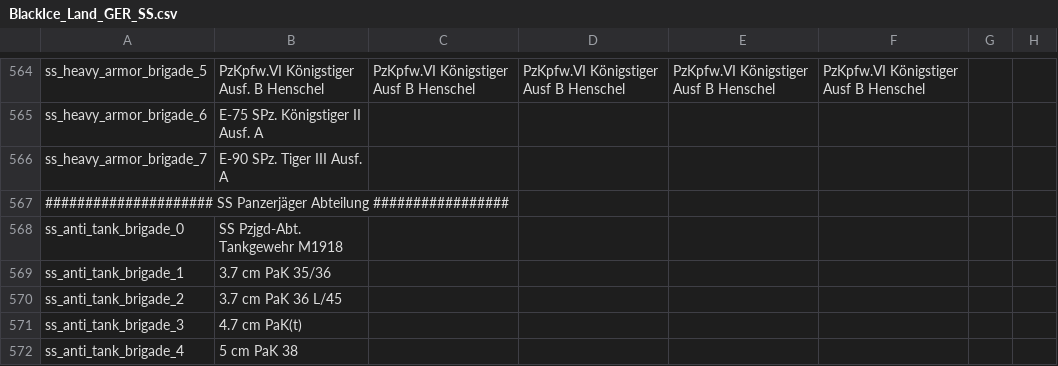
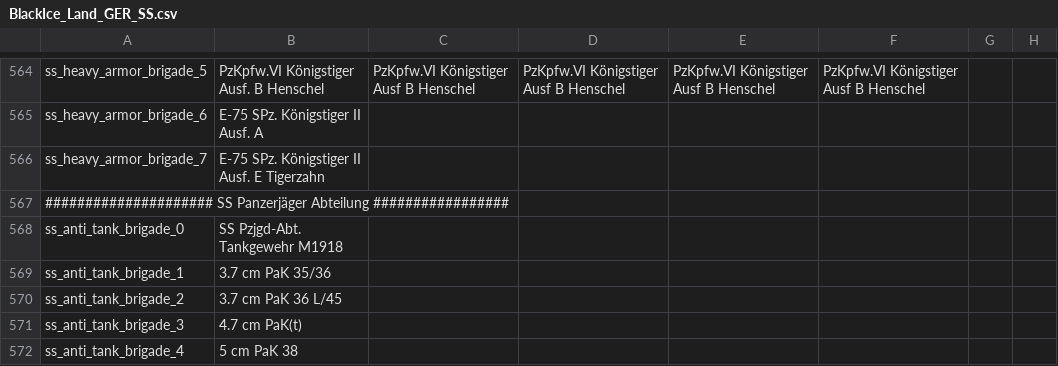
Before and after one commit to oumajgad/BlackICE, a CSV file: localisation/BlackIce_Land_GER_SS.csv, drawn as a sheet; only a part is shown, gaps mark what is left out; the diff names each change by its address in the sheet, - before the commit and + after, or states it on an @@ line.

```diff
--- a/localisation/BlackIce_Land_GER_SS.csv
+++ b/localisation/BlackIce_Land_GER_SS.csv
-B566: E-90 SPz. Tiger III Ausf. A
+B566: E-75 SPz. Königstiger II Ausf. E Tigerzahn
```
Also changed, not shown: localisation/BlackIce_Land_GER.csv, 11 other files.
